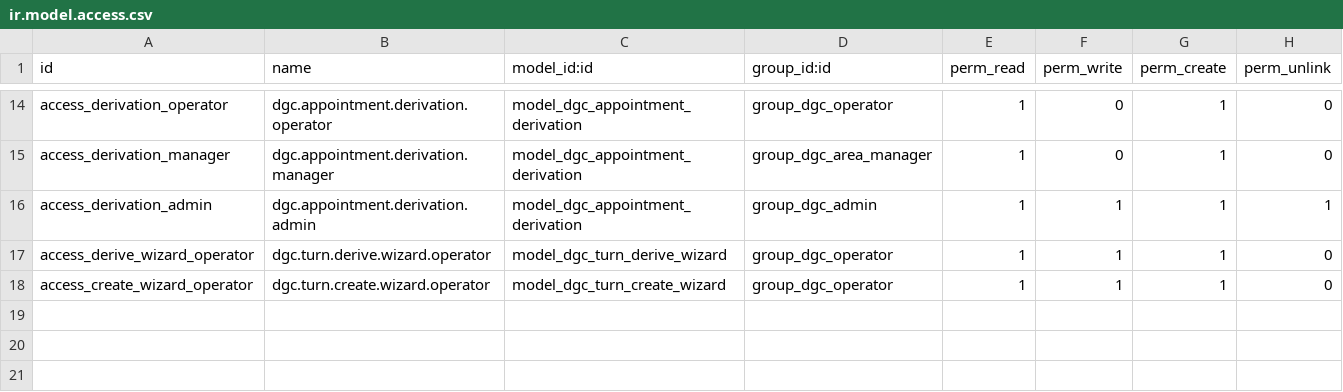
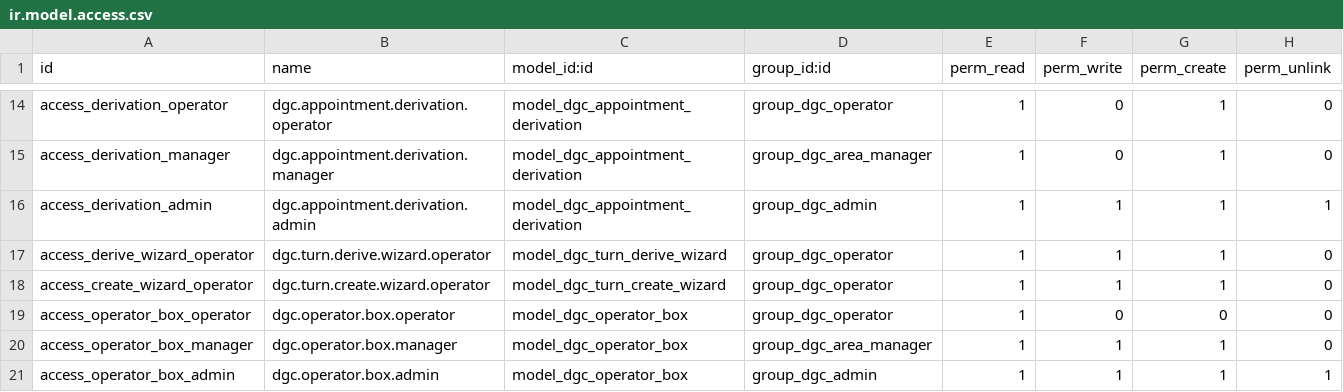
Before and after one commit to relexsrl/dgc_appointment_kiosk, a CSV file: security/ir.model.access.csv, drawn as a sheet; only a part is shown, gaps mark what is left out; the diff names each change by its address in the sheet, - before the commit and + after, or states it on an @@ line.

```diff
--- a/security/ir.model.access.csv
+++ b/security/ir.model.access.csv
+row 19: access_operator_box_operator | dgc.operator.box.operator | model_dgc_operator_box | group_dgc_operator | 1 | 0 | 0 | 0
+row 20: access_operator_box_manager | dgc.operator.box.manager | model_dgc_operator_box | group_dgc_area_manager | 1 | 1 | 1 | 0
+row 21: access_operator_box_admin | dgc.operator.box.admin | model_dgc_operator_box | group_dgc_admin | 1 | 1 | 1 | 1
```
Also changed, not shown: 14 other files.
